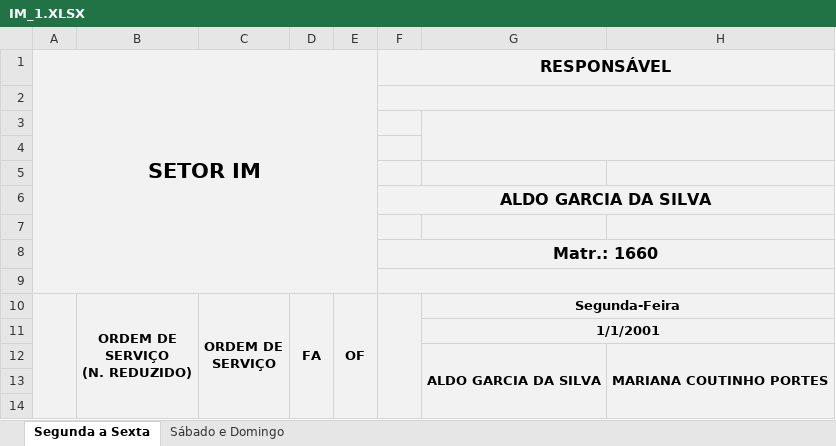
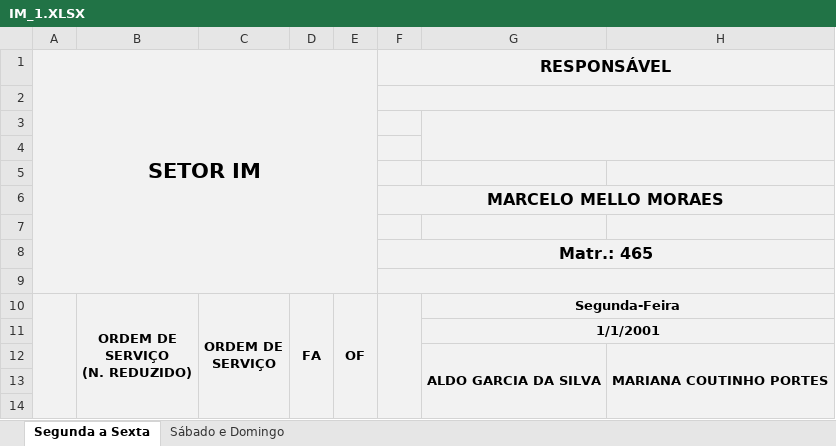
Before and after one commit to flipbit03/sisaprop, an Excel workbook: outputs/autoaprop.xlsx/autoapropxlsx/IM_1.XLSX, sheet Segunda a Sexta, drawn as a sheet; only a part is shown; values as stored, in another font and other column widths than the file's, no borders; the diff names each change by its address in the sheet, - before the commit and + after, or states it on an @@ line.

Commit message:
Atualizado responsável do IM_1.

```diff
--- a/outputs/autoaprop.xlsx/autoapropxlsx/IM_1.XLSX (sheet Segunda a Sexta)
+++ b/outputs/autoaprop.xlsx/autoapropxlsx/IM_1.XLSX (sheet Segunda a Sexta)
-F6 (RESPONSÁVEL): ALDO GARCIA DA SILVA
+F6 (RESPONSÁVEL): MARCELO MELLO MORAES
-F8 (RESPONSÁVEL): Matr.: 1660
+F8 (RESPONSÁVEL): Matr.: 465
```
Also changed, not shown: sheet Sábado e Domingo, maps/autoaprop.xlsx.
